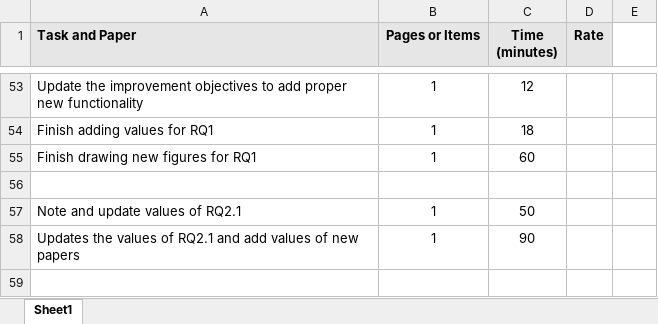
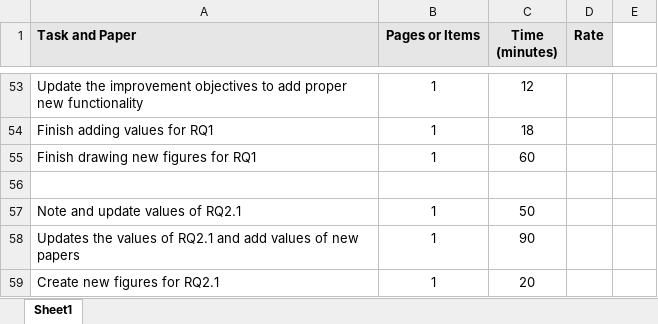
Before and after one commit to nguyentran0212/BC_IoT_SLR, an Excel workbook: DataExtraction/Performance.xlsx, sheet Sheet1, drawn as a sheet; only a part is shown, gaps mark what is left out; values as stored, in another font and other column widths than the file's, no borders; conditional formats not drawn; the diff names each change by its address in the sheet, - before the commit and + after, or states it on an @@ line.

Commit message:
Updated the performance file

```diff
--- a/DataExtraction/Performance.xlsx (sheet Sheet1)
+++ b/DataExtraction/Performance.xlsx (sheet Sheet1)
+row 59: Create new figures for RQ2.1 | 1 | 20
```
Also changed, not shown: 1 other file.
